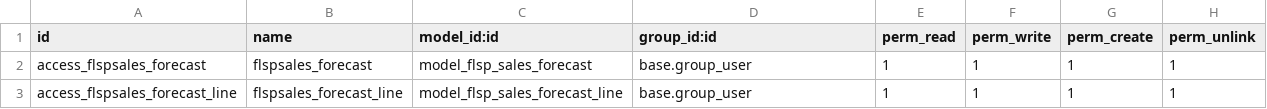
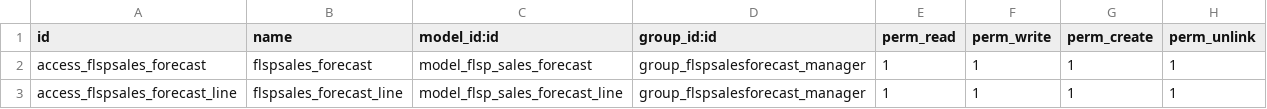
Before and after one commit to odoo-smg/firstlight, a CSV file: flspsales_forecast/security/ir.model.access.csv, drawn as a sheet.

Commit message:
Forecast

```diff
--- a/flspsales_forecast/security/ir.model.access.csv
+++ b/flspsales_forecast/security/ir.model.access.csv
@@ -1,3 +1,3 @@
 id,name,model_id:id,group_id:id,perm_read,perm_write,perm_create,perm_unlink
-access_flspsales_forecast,flspsales_forecast,model_flsp_sales_forecast,base.group_user,1,1,1,1
-access_flspsales_forecast_line,flspsales_forecast_line,model_flsp_sales_forecast_line,base.group_user,1,1,1,1
+access_flspsales_forecast,flspsales_forecast,model_flsp_sales_forecast,group_flspsalesforecast_manager,1,1,1,1
+access_flspsales_forecast_line,flspsales_forecast_line,model_flsp_sales_forecast_line,group_flspsalesforecast_manager,1,1,1,1
```
Also changed, not shown: 3 other files.
